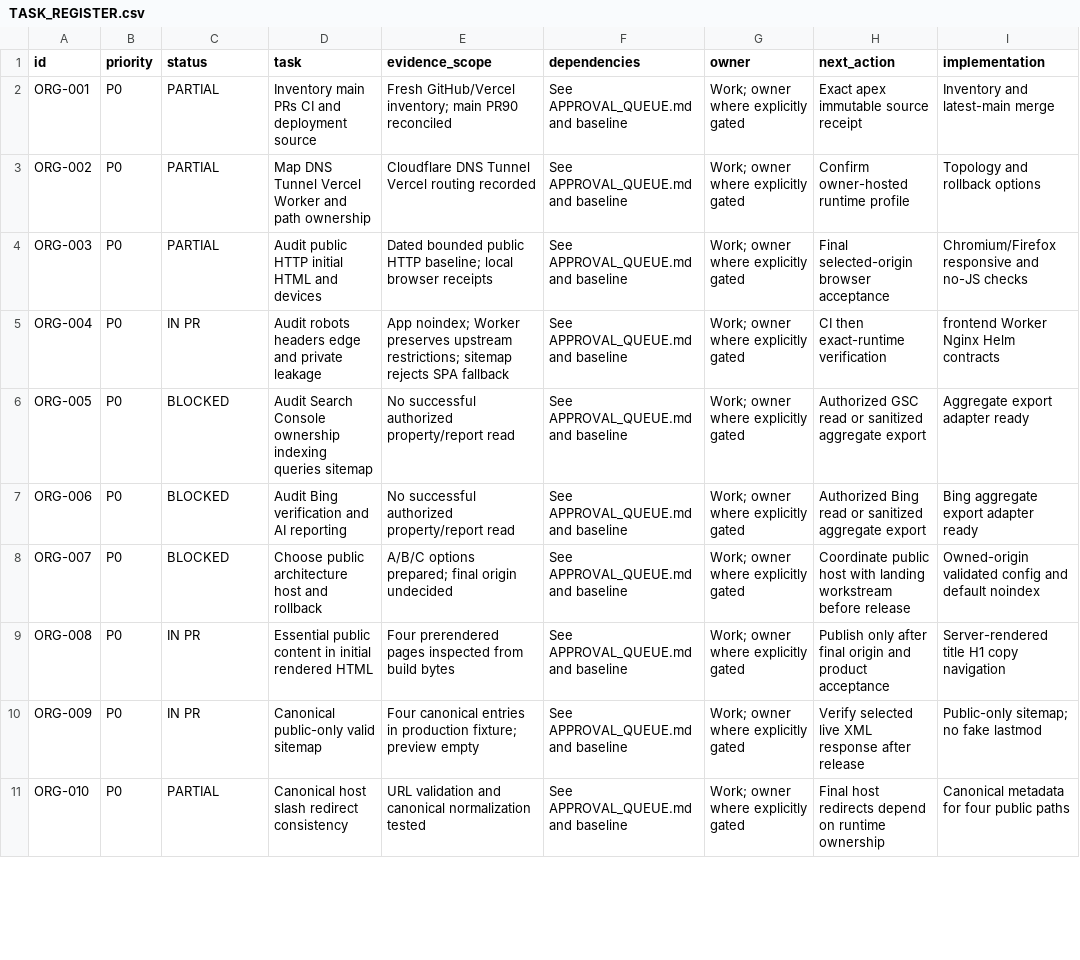
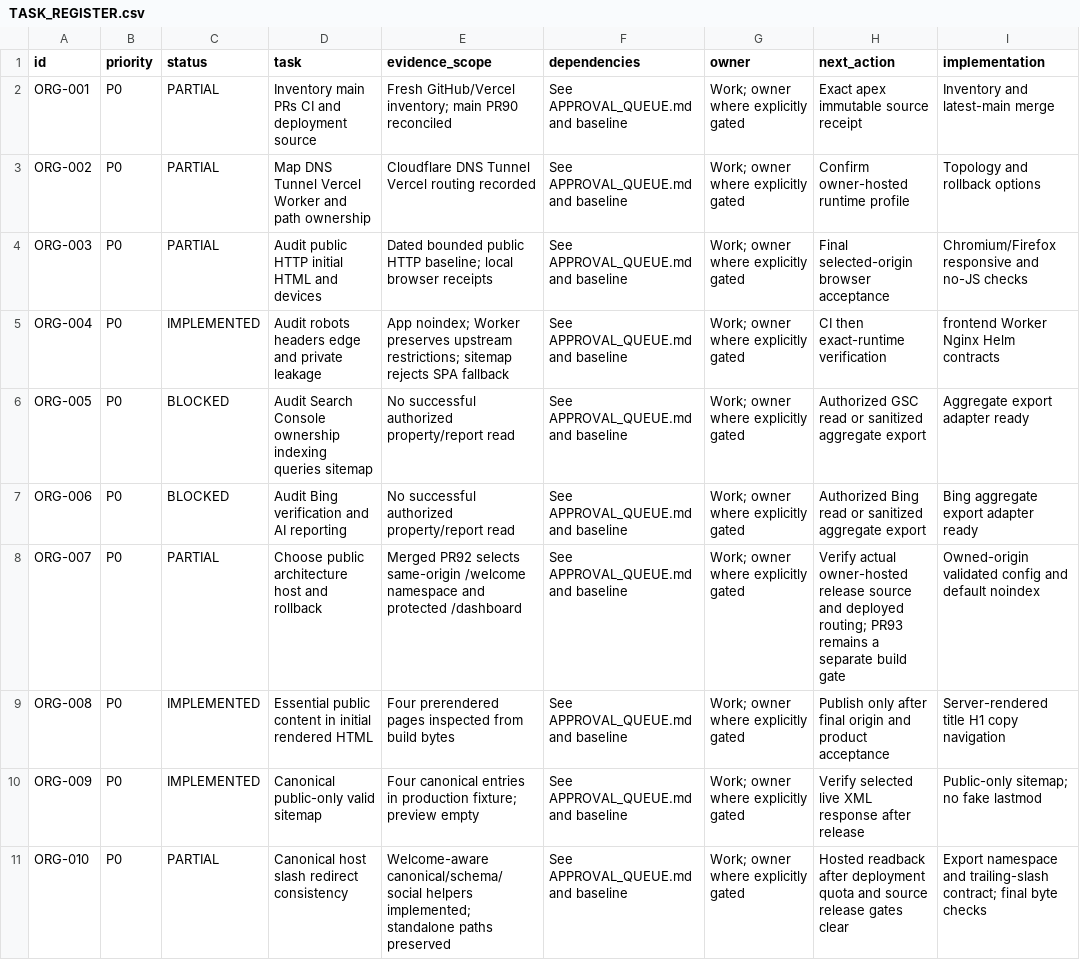
Before and after one commit to S2zxx0zxx/FinCo-pilot, a CSV file: docs/growth/TASK_REGISTER.csv, drawn as a sheet; only a part is shown; the diff covers the shown part only; the diff names each change by its address in the sheet, - before the commit and + after, or states it on an @@ line.

Commit message:
fix(growth): align discovery metadata with exported welcome routes

```diff
--- a/docs/growth/TASK_REGISTER.csv
+++ b/docs/growth/TASK_REGISTER.csv
-C5 (status): IN PR
+C5 (status): IMPLEMENTED
-C8 (status): BLOCKED
+C8 (status): PARTIAL
-E8 (evidence_scope): A/B/C options prepared; final origin undecided
+E8 (evidence_scope): Merged PR92 selects same-origin /welcome namespace and protected /dashboard
-H8 (next_action): Coordinate public host with landing workstream before release
+H8 (next_action): Verify actual owner-hosted release source and deployed routing; PR93 remains a separate build gate
-C9:C10 (status): IN PR
+C9:C10 (status): IMPLEMENTED
-E11 (evidence_scope): URL validation and canonical normalization tested
+E11 (evidence_scope): Welcome-aware canonical/schema/social helpers implemented; standalone paths preserved
-H11 (next_action): Final host redirects depend on runtime ownership
+H11 (next_action): Hosted readback after deployment quota and source release gates clear
-I11 (implementation): Canonical metadata for four public paths
+I11 (implementation): Export namespace and trailing-slash contract; final byte checks
```
Also changed, not shown: 22 edited cells elsewhere in this file, 12 other files.
